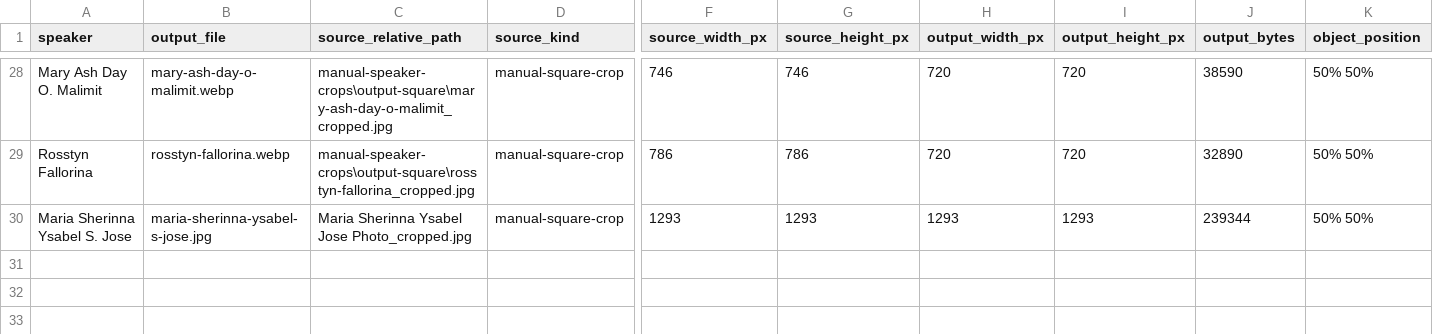
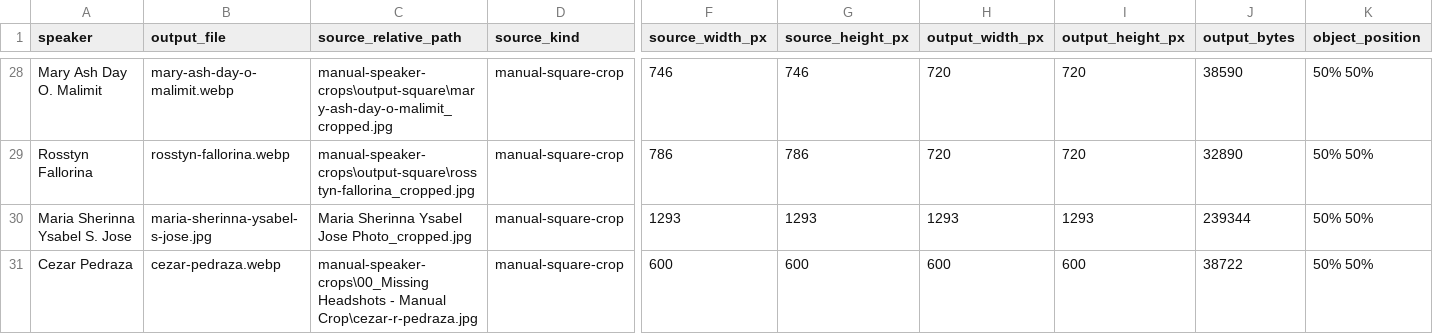
Before and after one commit to Auxes1s/mneforum-site, a CSV file: assets/speakers/2026/manifest.csv, drawn as a sheet; only a part is shown, gaps mark what is left out; rows hold the shown columns only; the diff names each change by its address in the sheet, - before the commit and + after, or states it on an @@ line.

Commit message:
Add Cezar Pedraza portrait and update speaker roster

```diff
--- a/assets/speakers/2026/manifest.csv
+++ b/assets/speakers/2026/manifest.csv
+row 31: Cezar Pedraza | cezar-pedraza.webp | manual-speaker-crops\00_Missing Headshots - Manual Crop\cezar-r-pedraza.jpg | manual-square-crop | 600 | 600 | 600 | 600 | 38722 | 50% 50%
```
Also changed, not shown: 5 other files.
